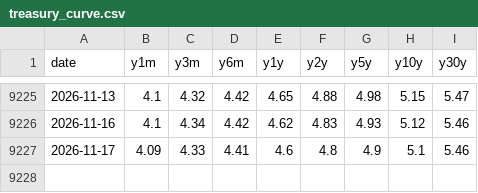
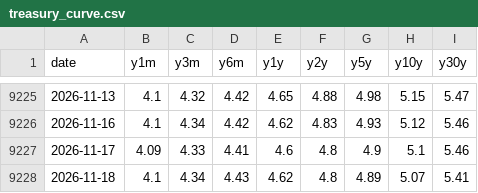
Before and after one commit to kevincgith/volstrat, a CSV file: data/raw/treasury_curve.csv, drawn as a sheet; only a part is shown, gaps mark what is left out; the diff names each change by its address in the sheet, - before the commit and + after, or states it on an @@ line.

```diff
--- a/data/raw/treasury_curve.csv
+++ b/data/raw/treasury_curve.csv
+row 9228: 2026-11-18 | 4.1 | 4.34 | 4.43 | 4.62 | 4.8 | 4.89 | 5.07 | 5.41
```
Also changed, not shown: data/raw/cboe_indices.csv, data/raw/yahoo/AGG.csv, 56 other files.
